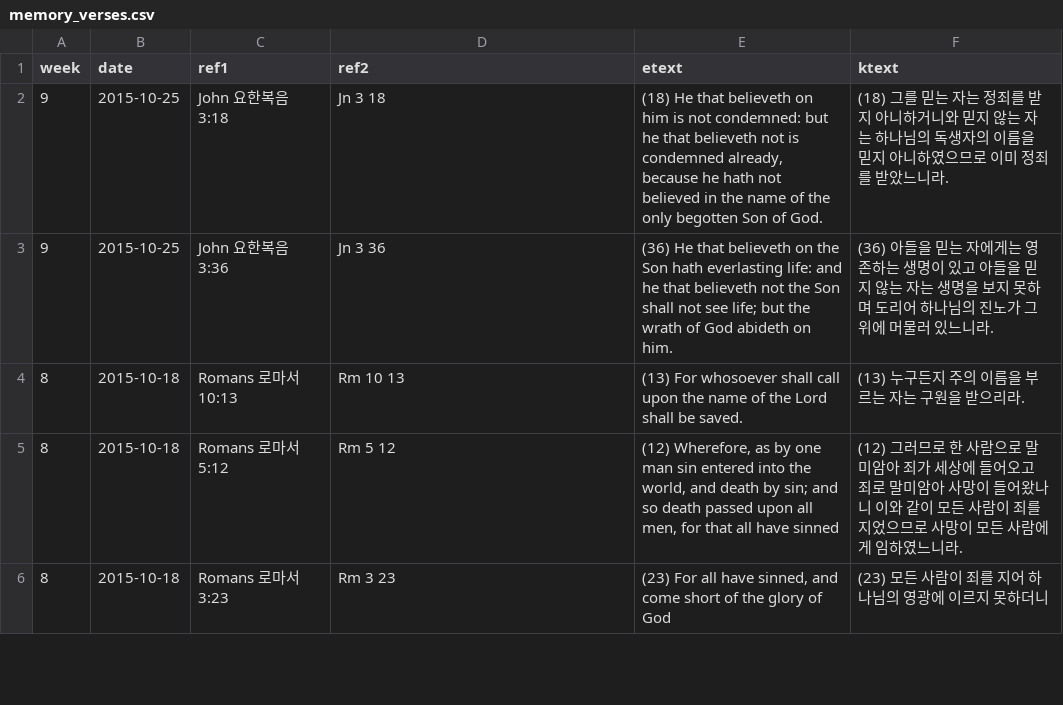
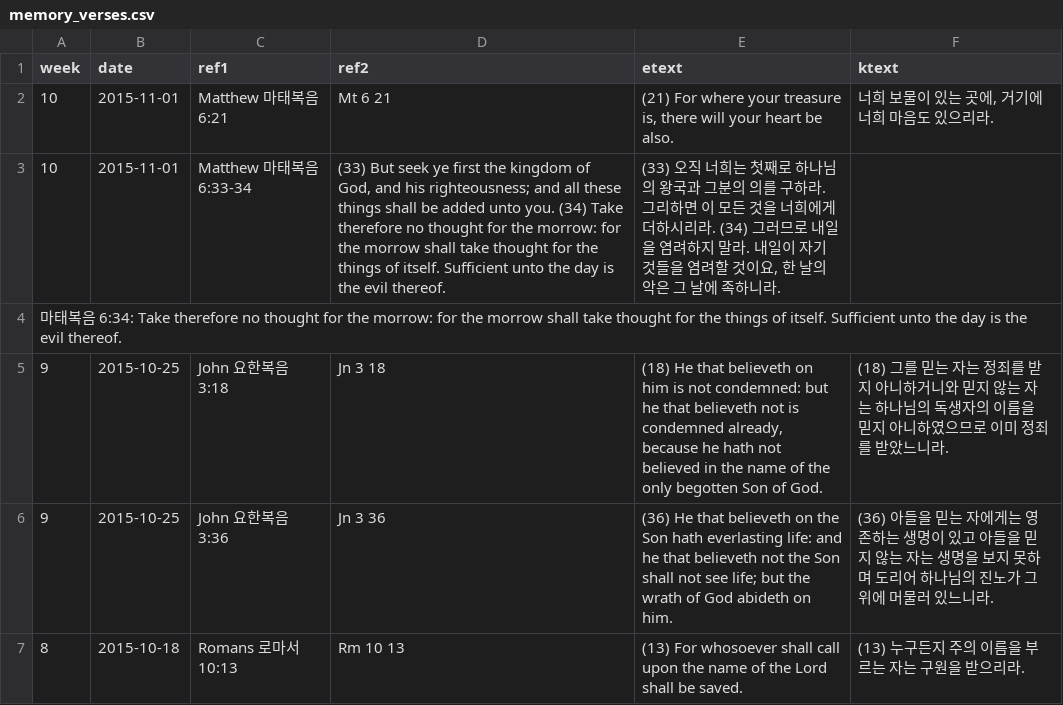
Before and after one commit to Hohyun/IIBC_Weekly_Verses, a CSV file: memory_verses.csv, drawn as a sheet; only a part is shown; the shorter side is filled out with more unchanged rows.

Commit message:
memory_verses.csv update

```diff
--- a/memory_verses.csv
+++ b/memory_verses.csv
@@ -1,2 +1,5 @@
 week,date,ref1,ref2,etext,ktext
+10,2015-11-01,"Matthew 마태복음 6:21","Mt 6 21","(21) For where your treasure is, there will your heart be also.","너희 보물이 있는 곳에, 거기에 너희 마음도 있으리라."
+10,2015-11-01,"Matthew 마태복음 6:33-34","(33) But seek ye first the kingdom of God, and his righteousness; and all these things shall be added unto you. (34) Take therefore no thought for the morrow: for the morrow shall take thought for the things of itself. Sufficient unto the day is the evil thereof.","(33) 오직 너희는 첫째로 하나님의 왕국과 그분의 의를 구하라. 그리하면 이 모든 것을 너희에게 더하시리라. (34) 그러므로 내일을 염려하지 말라. 내일이 자기 것들을 염려할 것이요, 한 날의 악은 그 날에 족하니라."
+마태복음 6:34: Take therefore no thought for the morrow: for the morrow shall take thought for the things of itself. Sufficient unto the day is the evil thereof.
 9,2015-10-25,"John 요한복음 3:18","Jn 3 18","(18) He that believeth on him is not condemned: but he that believeth not is condemned already, because he hath not believed in the name of the only begotten Son of God.","(18) 그를 믿는 자는 정죄를 받지 아니하거니와 믿지 않는 자는 하나님의 독생자의 이름을 믿지 아니하였으므로 이미 정죄를 받았느니라."
```
